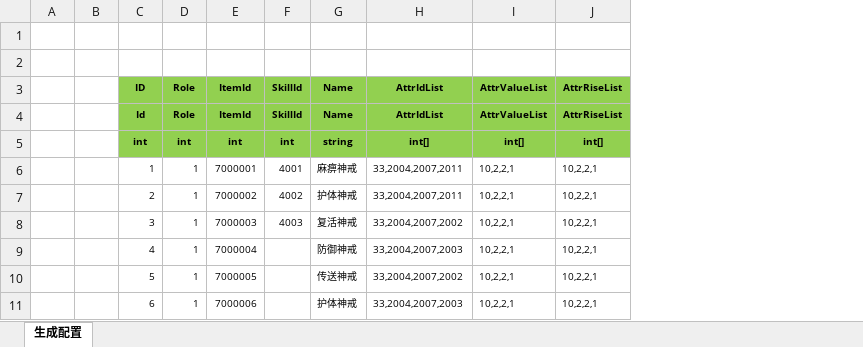
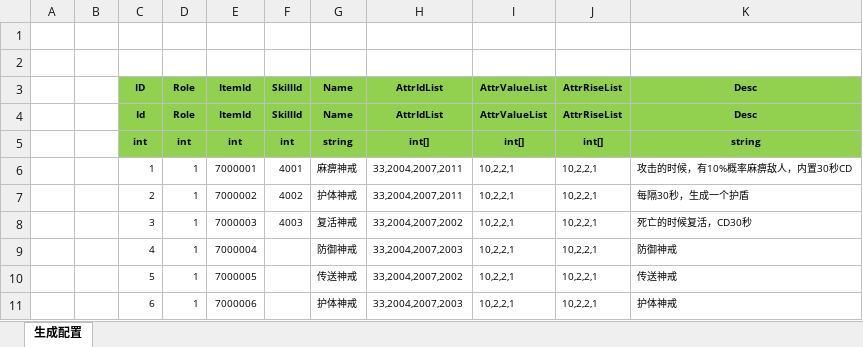
Before and after one commit to wokanjianyang/WrittenLegend, an Excel workbook: Excel/RingConfig.xlsx, sheet 生成配置, drawn as a sheet; values as stored, in another font and other column widths than the file's, no borders; the diff names each change by its address in the sheet, - before the commit and + after, or states it on an @@ line.

```diff
--- a/Excel/RingConfig.xlsx (sheet 生成配置)
+++ b/Excel/RingConfig.xlsx (sheet 生成配置)
+column K, rows 3-11: Desc | Desc | string | 攻击的时候，有10%概率麻痹敌人，内置30秒CD | 每隔30秒，生成一个护盾 | 死亡的时候复活，CD30秒 | 防御神戒 | 传送神戒 | 护体神戒
```
Also changed, not shown: Excel/EquipConfig.xlsx, Excel/ItemConfig.xlsx, 17 other files.
